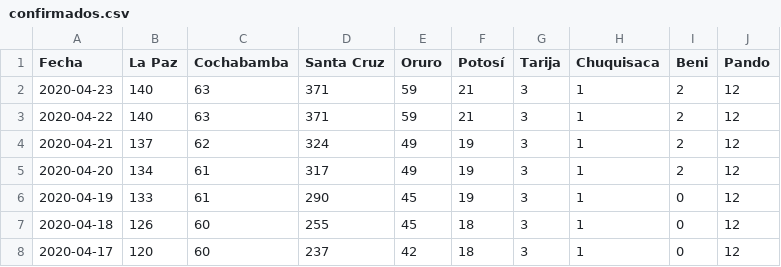
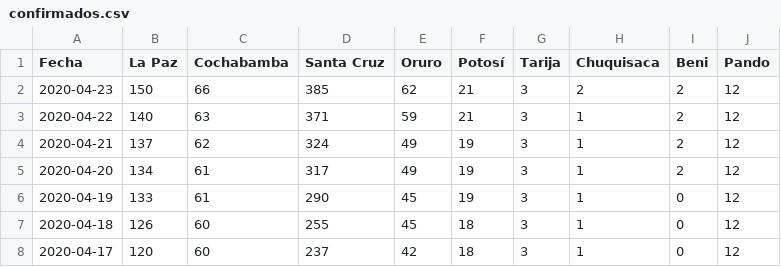
Before and after one commit to mauforonda/covid19-bolivia, a CSV file: confirmados.csv, drawn as a sheet; only a part is shown.

Commit message:
[ci] confirmados, decesos, descartados en La Paz, Cochabamba, Santa Cruz, Oruro, Chuquisaca

```diff
--- a/confirmados.csv
+++ b/confirmados.csv
@@ -1,3 +1,3 @@
 Fecha,La Paz,Cochabamba,Santa Cruz,Oruro,Potosí,Tarija,Chuquisaca,Beni,Pando
-2020-04-23,140,63,371,59,21,3,1,2,12
+2020-04-23,150,66,385,62,21,3,2,2,12
 2020-04-22,140,63,371,59,21,3,1,2,12
```
Also changed, not shown: decesos.csv, descartados.csv, 2 other files.
